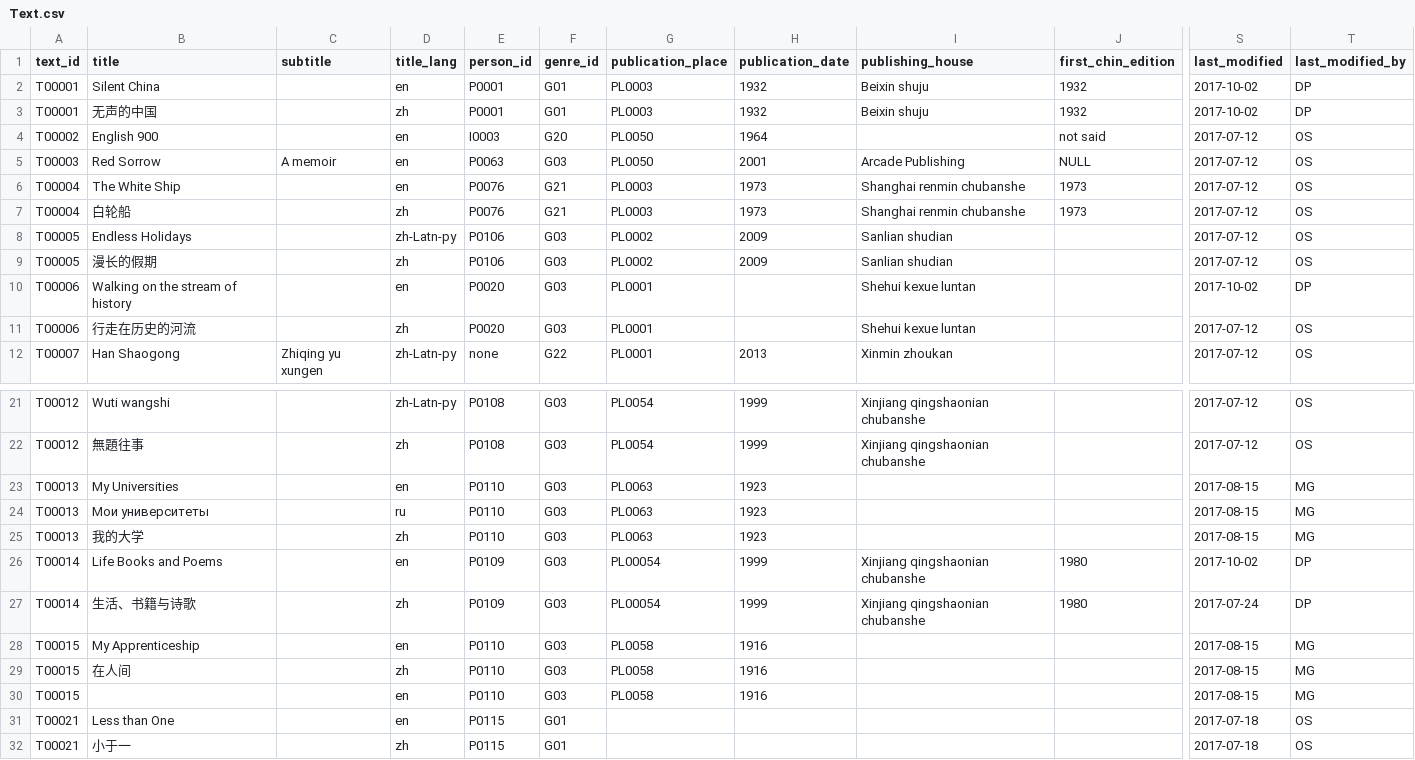
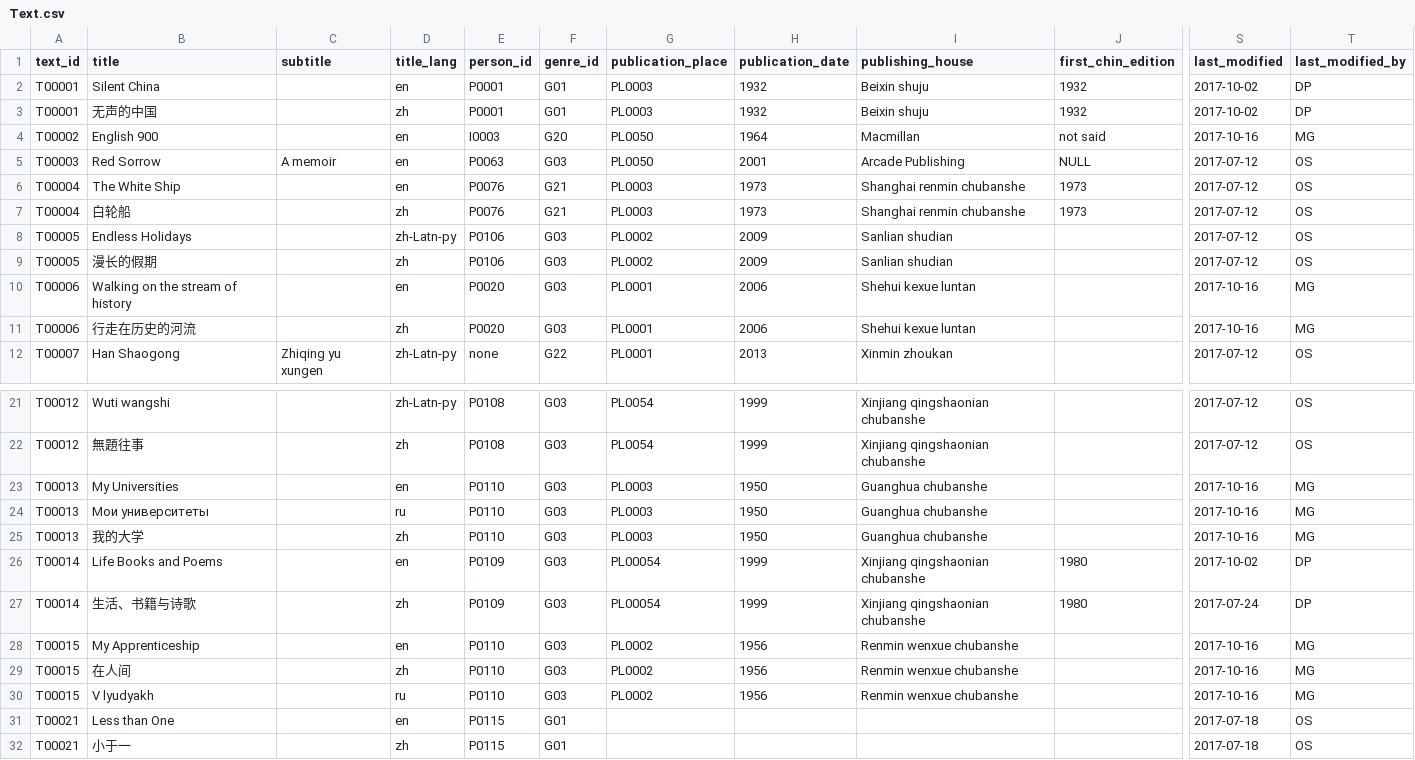
Before and after one commit to readchina/ReadAct, a CSV file: data/Text.csv, drawn as a sheet; only a part is shown, gaps mark what is left out; the diff names each change by its address in the sheet, - before the commit and + after, or states it on an @@ line.

Commit message:
revising publication info in the text-file
I started to revise the info on publication place/ year and publishing house. See #106

```diff
--- a/data/Text.csv
+++ b/data/Text.csv
-I4 (publishing_house): (empty)
+I4 (publishing_house): Macmillan
-S4 (last_modified): 2017-07-12
+S4 (last_modified): 2017-10-16
-T4 (last_modified_by): OS
+T4 (last_modified_by): MG
-H10:H11 (publication_date): (empty)
+H10:H11 (publication_date): 2006
-S10 (last_modified): 2017-10-02
+S10 (last_modified): 2017-10-16
-T10 (last_modified_by): DP
+T10 (last_modified_by): MG
-S11 (last_modified): 2017-07-12
+S11 (last_modified): 2017-10-16
-T11 (last_modified_by): OS
+T11 (last_modified_by): MG
-G23:G25 (publication_place): PL0063
+G23:G25 (publication_place): PL0003
-H23:H25 (publication_date): 1923
+H23:H25 (publication_date): 1950
-I23:I25 (publishing_house): (empty)
+I23:I25 (publishing_house): Guanghua chubanshe
-S23:S25 (last_modified): 2017-08-15
+S23:S25 (last_modified): 2017-10-16
-G28:G30 (publication_place): PL0058
+G28:G30 (publication_place): PL0002
-H28:H30 (publication_date): 1916
+H28:H30 (publication_date): 1956
-I28:I30 (publishing_house): (empty)
+I28:I30 (publishing_house): Renmin wenxue chubanshe
-S28:S30 (last_modified): 2017-08-15
+S28:S30 (last_modified): 2017-10-16
-B30 (title): (empty)
+B30 (title): V lyudyakh
-D30 (title_lang): en
+D30 (title_lang): ru
```
